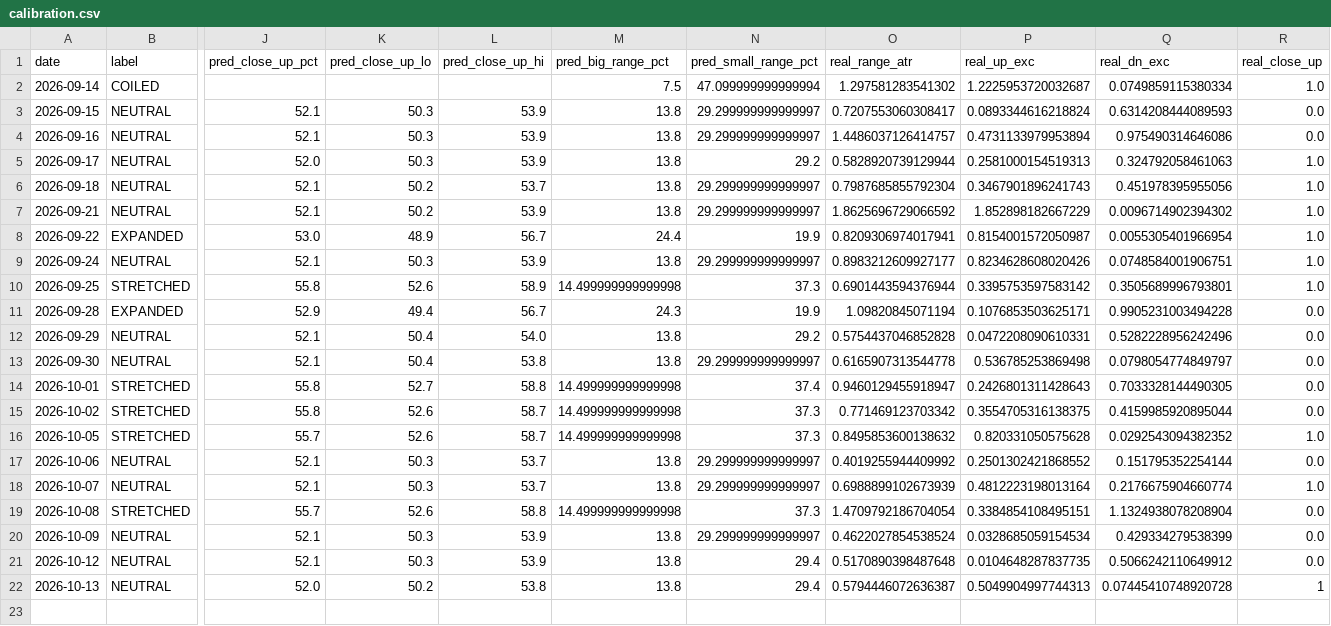
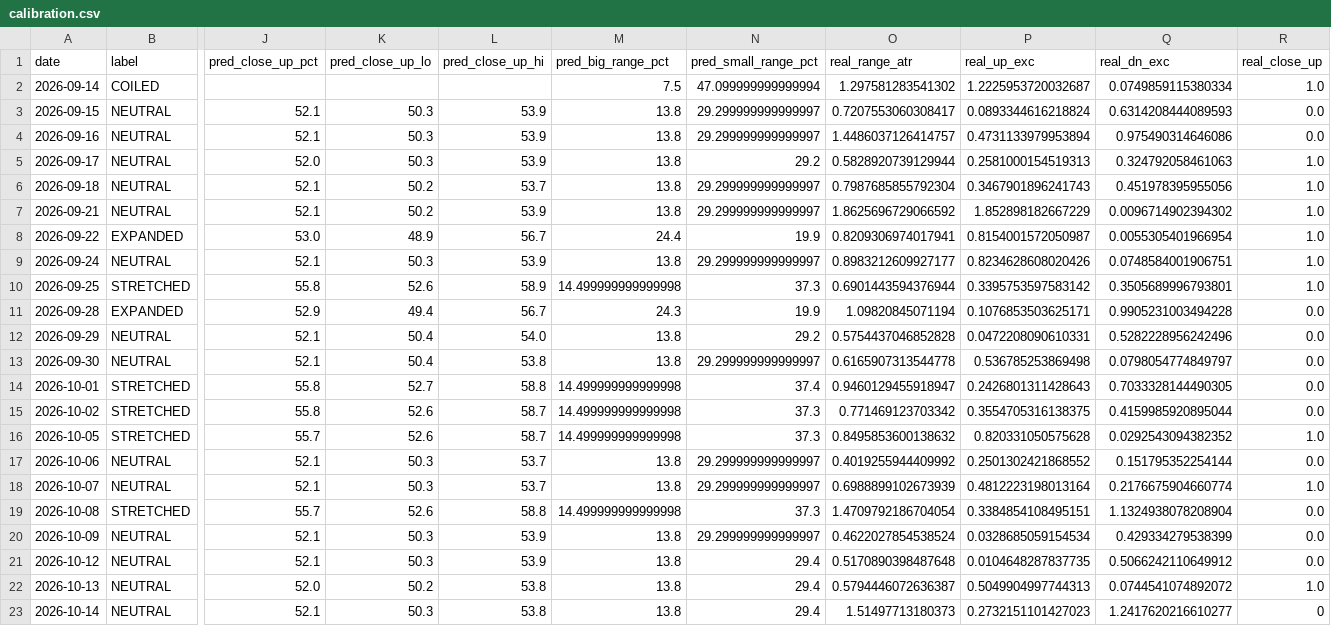
Before and after one commit to johnsontrades1/session-conditions, a CSV file: data/calibration.csv, drawn as a sheet; only a part is shown, gaps mark what is left out; rows hold the shown columns only; the diff names each change by its address in the sheet, - before the commit and + after, or states it on an @@ line.

```diff
--- a/data/calibration.csv
+++ b/data/calibration.csv
-Q22 (real_dn_exc): 0.07445410748920728
+Q22 (real_dn_exc): 0.0744541074892072
-R22 (real_close_up): 1
+R22 (real_close_up): 1.0
+row 23: 2026-10-14 | NEUTRAL | 52.1 | 50.3 | 53.8 | 13.8 | 29.4 | 1.51497713180373 | 0.2732151101427023 | 1.2417620216610277 | 0
```
Also changed, not shown: 2 other files.
